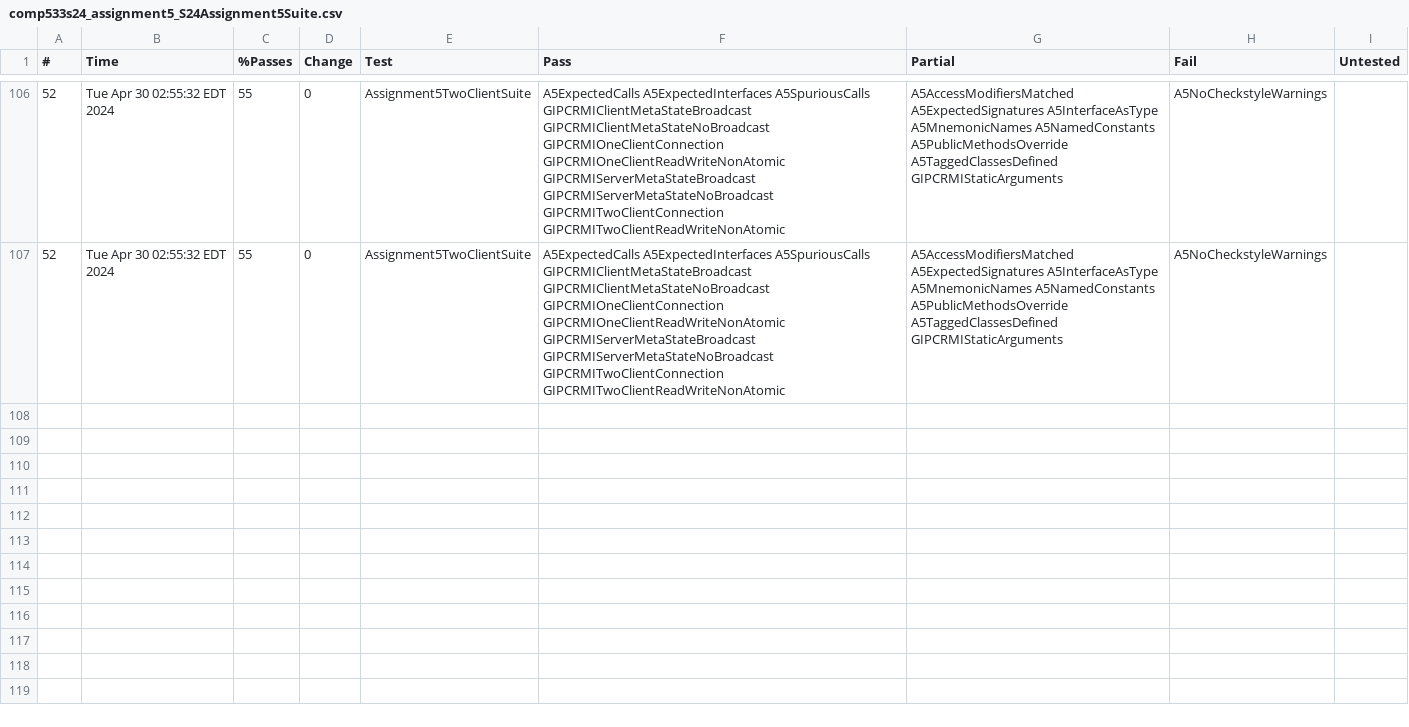
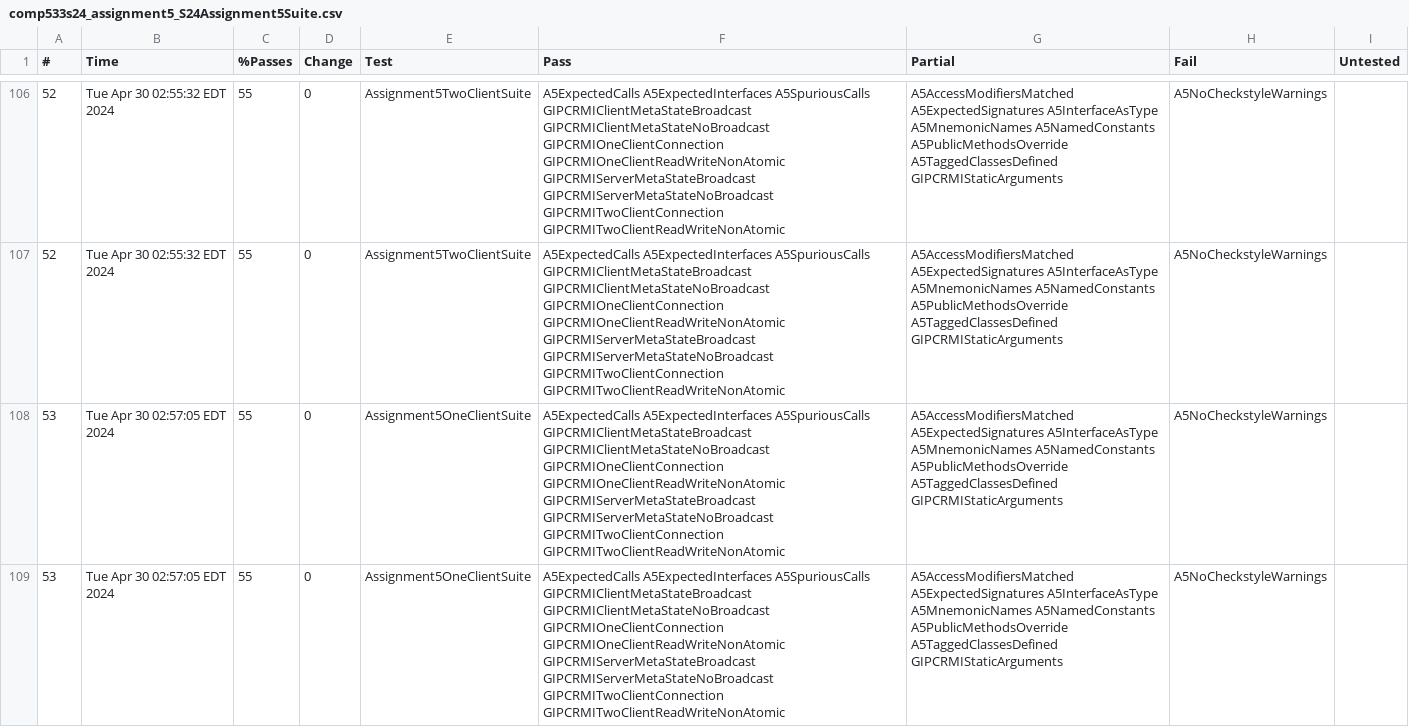
Before and after one commit to kimcha-0/object-replication-practice, a CSV file: Logs/LocalChecks/comp533s24_assignment5_S24Assignment5Suite.csv, drawn as a sheet; only a part is shown, gaps mark what is left out; the diff covers the shown part only; the diff names each change by its address in the sheet, - before the commit and + after, or states it on an @@ line.

```diff
--- a/Logs/LocalChecks/comp533s24_assignment5_S24Assignment5Suite.csv
+++ b/Logs/LocalChecks/comp533s24_assignment5_S24Assignment5Suite.csv
+row 108: 53 | Tue Apr 30 02:57:05 EDT 2024 | 55 | 0 | Assignment5OneClientSuite | A5ExpectedCalls A5ExpectedInterfaces A5SpuriousCalls GIPCRMIClientMetaStateBroadcast GIPCRMIClientMetaStateNoBroadcast GIPCRMIOneClientConnection GIPCRMIOneClientReadWriteNonAtomic GIPCRMIServerMetaStateBroadcast GIPCRMIServerMetaStateNoBroadcast GIPCRMITwoClientConnection GIPCRMITwoClientReadWriteNonAtomic | A5AccessModifiersMatched A5ExpectedSignatures A5InterfaceAsType A5MnemonicNames A5NamedConstants A5PublicMethodsOverride A5TaggedClassesDefined GIPCRMIStaticArguments | A5NoCheckstyleWarnings
+row 109: 53 | Tue Apr 30 02:57:05 EDT 2024 | 55 | 0 | Assignment5OneClientSuite | A5ExpectedCalls A5ExpectedInterfaces A5SpuriousCalls GIPCRMIClientMetaStateBroadcast GIPCRMIClientMetaStateNoBroadcast GIPCRMIOneClientConnection GIPCRMIOneClientReadWriteNonAtomic GIPCRMIServerMetaStateBroadcast GIPCRMIServerMetaStateNoBroadcast GIPCRMITwoClientConnection GIPCRMITwoClientReadWriteNonAtomic | A5AccessModifiersMatched A5ExpectedSignatures A5InterfaceAsType A5MnemonicNames A5NamedConstants A5PublicMethodsOverride A5TaggedClassesDefined GIPCRMIStaticArguments | A5NoCheckstyleWarnings
```
Also changed, not shown: 2 added rows elsewhere in this file, Logs/LocalChecks/comp533s24_assignment5_S24Assignment5SuiteFineGrained.csv, 6 other files.
